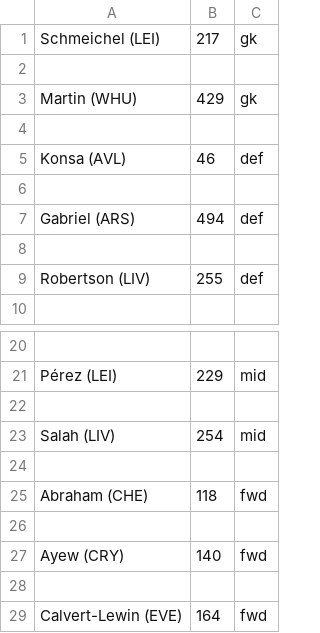
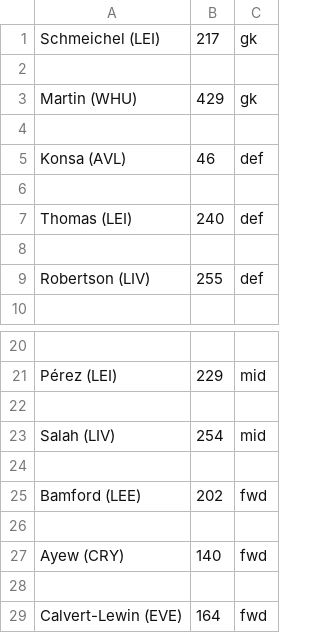
Before and after one commit to PaulB99/fantasy-frog, a CSV file: data/team/team4.csv, drawn as a sheet; only a part is shown, gaps mark what is left out; removed rows and columns are numbered as before the commit, all else as after; the diff names each change by its address in the sheet, - before the commit and + after, or states it on an @@ line.

```diff
--- a/data/team/team4.csv
+++ b/data/team/team4.csv
-row 7: Gabriel (ARS) | 494 | def
+row 7: Thomas (LEI) | 240 | def
-row 25: Abraham (CHE) | 118 | fwd
+row 25: Bamford (LEE) | 202 | fwd
```
Also changed, not shown: 1 other file.
